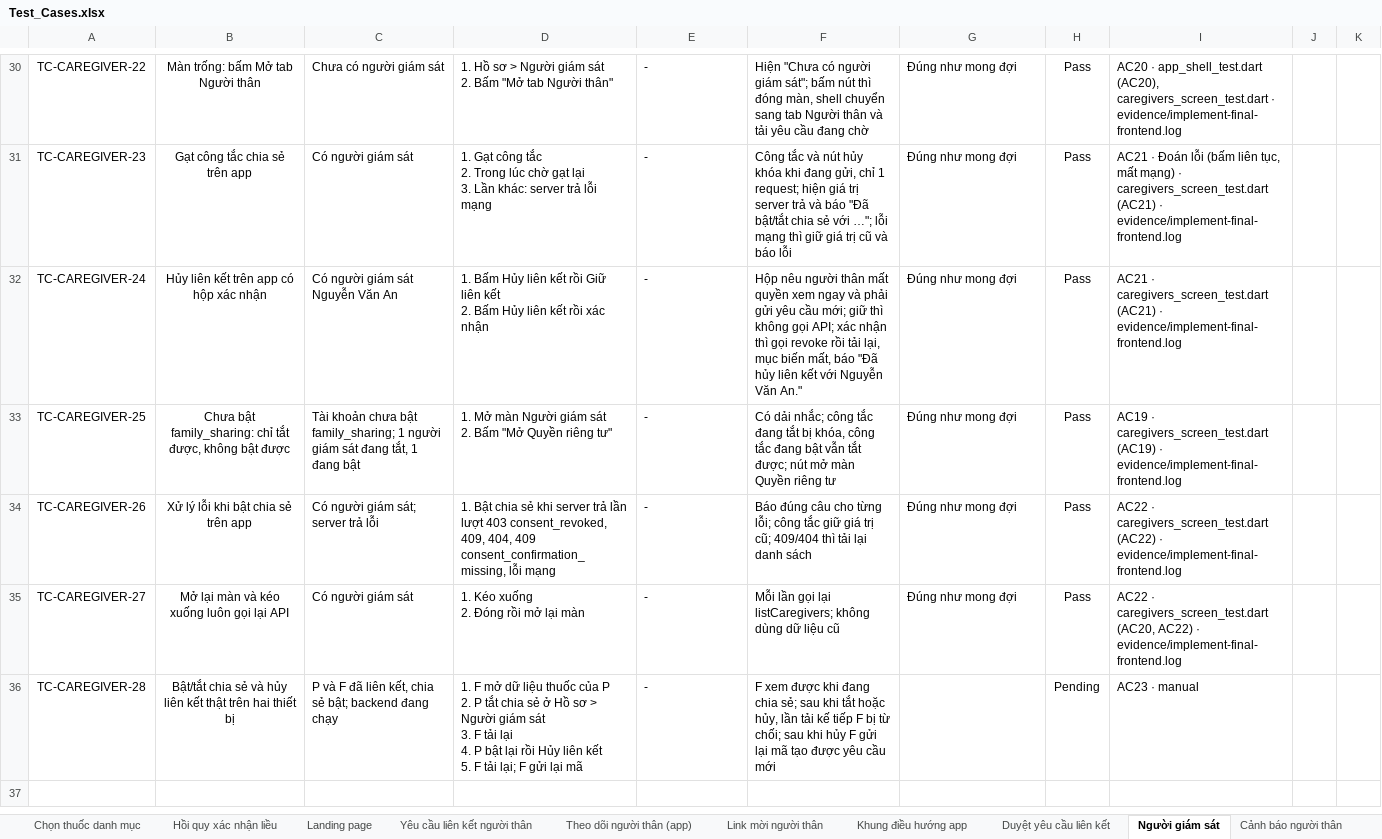
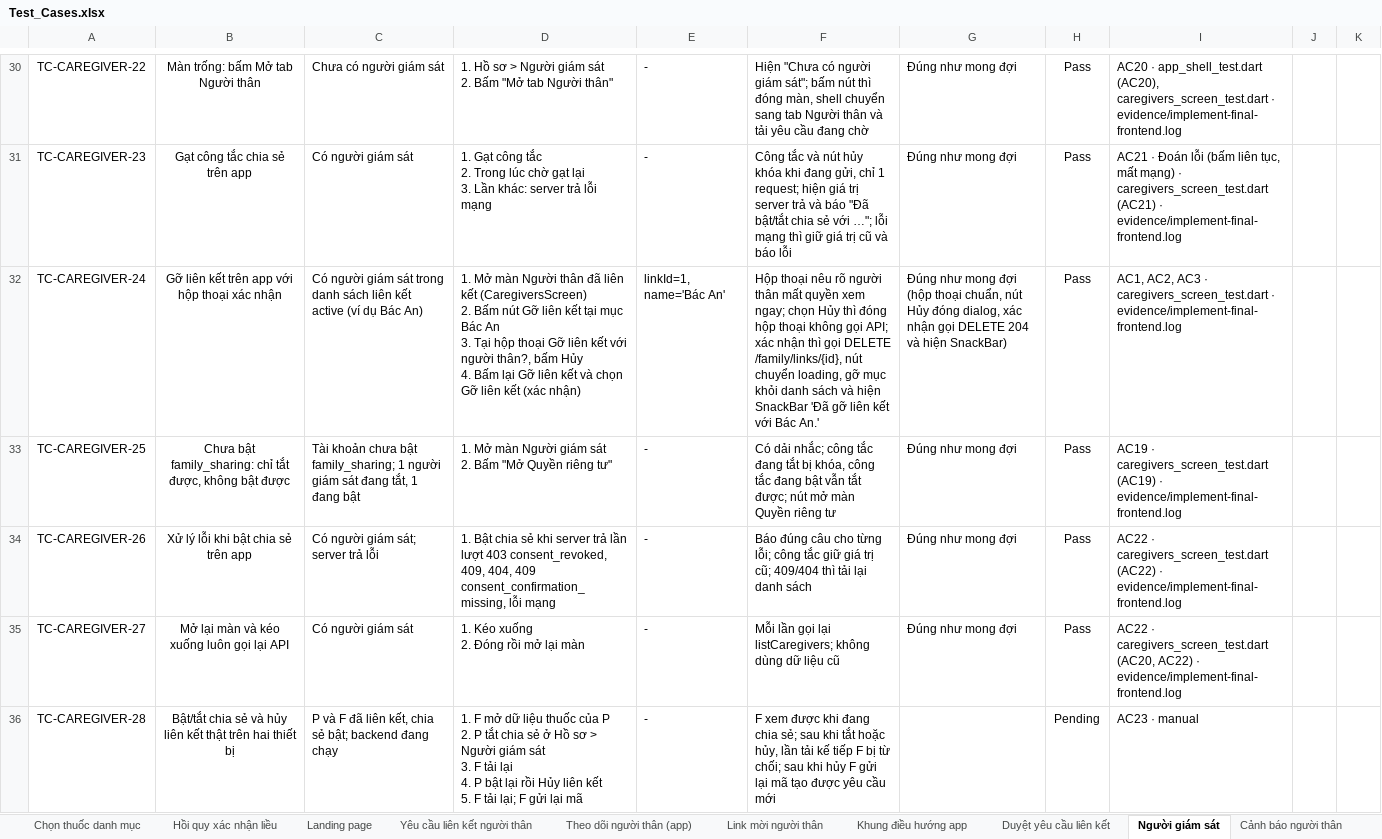
Before and after one commit to DrugTime-C1SE-07/DrugTime-docs, an Excel workbook: Team1_DTU/04_Quality_&_Testing/Test_Cases.xlsx, sheet Người giám sát, drawn as a sheet; only a part is shown, gaps mark what is left out; the shorter side is filled out with more unchanged rows; values as stored, in another font and other column widths than the file's, no borders; conditional formats not drawn; ↵ is a line break in a cell; the diff covers the shown part only; the diff names each change by its address in the sheet, - before the commit and + after, or states it on an @@ line.

Commit message:
docs(testing): update CAREGIVER test cases for remove-link UI and cache revocation
Refs: 3.27

```diff
--- a/Team1_DTU/04_Quality_&_Testing/Test_Cases.xlsx (sheet Người giám sát)
+++ b/Team1_DTU/04_Quality_&_Testing/Test_Cases.xlsx (sheet Người giám sát)
-B32: Hủy liên kết trên app có hộp xác nhận
+B32: Gỡ liên kết trên app với hộp thoại xác nhận
-C32: …giám sát Nguyễn Văn An
+C32: …giám sát trong danh sách liên kết active (ví dụ Bác An)
-D32: 1. Bấm Hủy liên kết rồi Giữ liên kết ↵ 2. Bấm Hủy liên kết rồi xác nhận
+D32: 1. Mở màn Người thân đã liên kết (CaregiversScreen) ↵ 2. Bấm nút Gỡ liên kết tại mục Bác An ↵ 3. Tại hộp thoại Gỡ liên kết với người thân?, bấm Hủy ↵ 4. Bấm lại Gỡ liên kết và chọn Gỡ liên kết (xác nhận)
-E32: -
+E32: linkId=1, name='Bác An'
-F32: Hộp nêu người thân mất quyền xem ngay và phải gửi yêu cầu mới; giữ thì không gọi API; xác nhận thì gọi revoke rồi tải lại, mục biến mất, báo "Đã hủy liên kết với Nguyễn Văn An."
+F32: Hộp thoại nêu rõ người thân mất quyền xem ngay; chọn Hủy thì đóng hộp thoại không gọi API; xác nhận thì gọi DELETE /family/links/{id}, nút chuyển loading, gỡ mục khỏi danh sách và hiện SnackBar 'Đã gỡ liên kết với Bác An.'
-G32: …mong đợi
+G32: …mong đợi (hộp thoại chuẩn, nút Hủy đóng dialog, xác nhận gọi DELETE 204 và hiện SnackBar)
-I32: AC21 · caregivers_screen_test.dart (AC21) · evidence/implement-final-frontend.log
+I32: AC1, AC2, AC3 · caregivers_screen_test.dart · evidence/implement-final-frontend.log
```
Also changed, not shown: 8 added rows, 63 edited cells and cell formats elsewhere in this sheet, sheet Report, charts or pictures.
